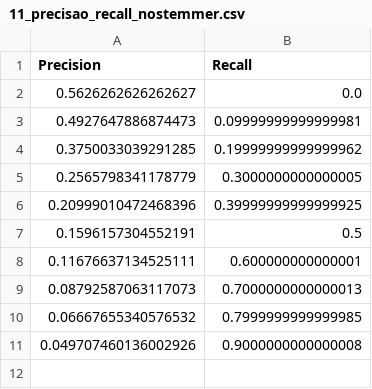
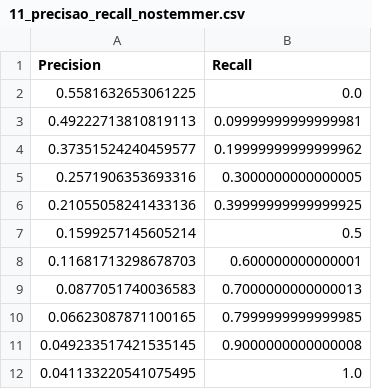
Before and after one commit to MrBarreto/BMT-2024.1, a CSV file: avalia/11_precisao_recall_nostemmer.csv, drawn as a sheet.

```diff
--- a/avalia/11_precisao_recall_nostemmer.csv
+++ b/avalia/11_precisao_recall_nostemmer.csv
@@ -1,11 +1,12 @@
 Precision;Recall
-0.5626262626262627;0.0
-0.4927647886874473;0.09999999999999981
-0.3750033039291285;0.19999999999999962
-0.2565798341178779;0.3000000000000005
-0.20999010472468396;0.39999999999999925
-0.1596157304552191;0.5
-0.11676637134525111;0.600000000000001
-0.08792587063117073;0.7000000000000013
-0.06667655340576532;0.7999999999999985
-0.049707460136002926;0.9000000000000008
+0.5581632653061225;0.0
+0.49222713810819113;0.09999999999999981
+0.37351524240459577;0.19999999999999962
+0.2571906353693316;0.3000000000000005
+0.21055058241433136;0.39999999999999925
+0.1599257145605214;0.5
+0.11681713298678703;0.600000000000001
+0.0877051740036583;0.7000000000000013
+0.06623087871100165;0.7999999999999985
+0.049233517421535145;0.9000000000000008
+0.041133220541075495;1.0
```
Also changed, not shown: avalia/11_precisao_recall_stemmer.csv, avalia/Histograma_R_Precision.csv, 4 other files.
